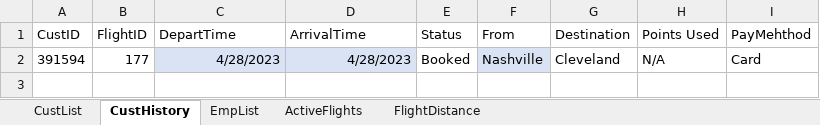
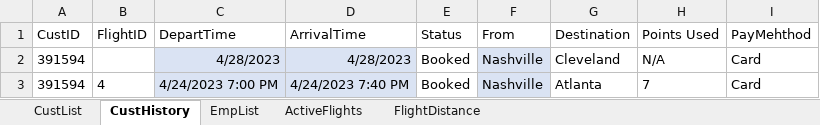
Before and after one commit to blake-butsko/EECS-3550-Team-2, an Excel workbook: SWE Project/SWE Project/bin/Debug/net6.0/AirportInfo.xlsx, sheet CustHistory, drawn as a sheet; values as stored, in another font and other column widths than the file's, no borders; table styles not drawn; the diff names each change by its address in the sheet, - before the commit and + after, or states it on an @@ line.

```diff
--- a/SWE Project/SWE Project/bin/Debug/net6.0/AirportInfo.xlsx (sheet CustHistory)
+++ b/SWE Project/SWE Project/bin/Debug/net6.0/AirportInfo.xlsx (sheet CustHistory)
-B2 (FlightID): 177
+B2 (FlightID): (empty)
+row 3: 391594 | 4 | 4/24/2023 7:00 PM | 4/24/2023 7:40 PM | Booked | Nashville | Atlanta | 7 | Card
```
Also changed, not shown: sheet ActiveFlights, sheet FlightDistance, sheet CustList, sheet EmpList, 21 other files.
